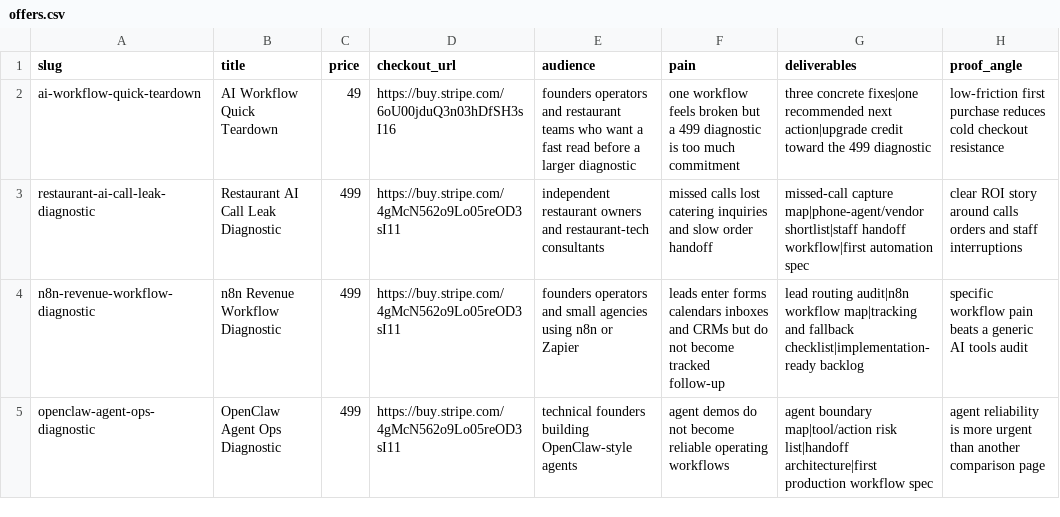
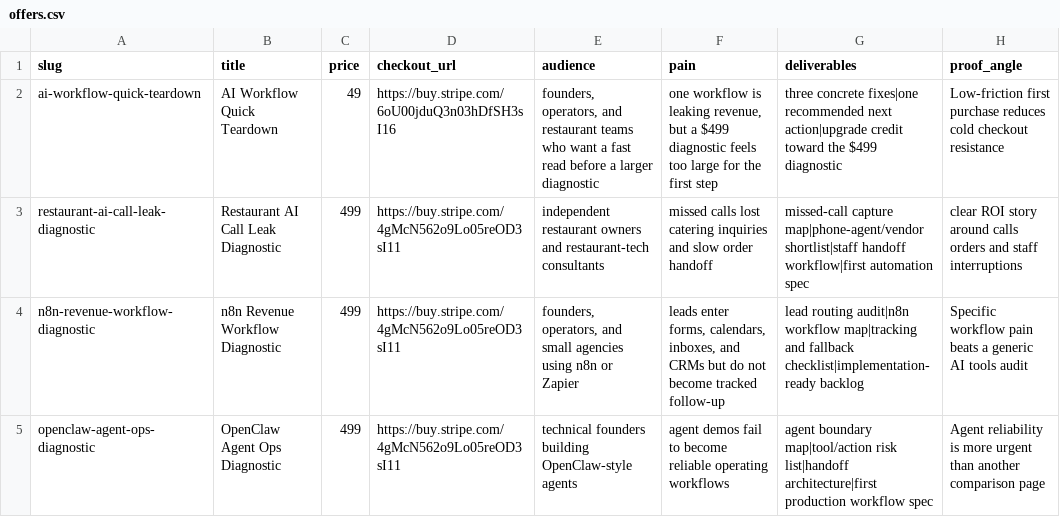
Before and after one commit to IgorGanapolsky/AI_SEO, a CSV file: data/offers.csv, drawn as a sheet.

```diff
--- a/data/offers.csv
+++ b/data/offers.csv
@@ -1,5 +1,5 @@
 slug,title,price,checkout_url,audience,pain,deliverables,proof_angle
-ai-workflow-quick-teardown,AI Workflow Quick Teardown,49,https://buy.stripe.com/6oU00jduQ3n03hDfSH3sI16,founders operators and restaurant teams who want a fast read before a larger diagnostic,one workflow feels broken but a 499 diagnostic is too much commitment,three concrete fixes|one recommended next action|upgrade credit toward the 499 diagnostic,low-friction first purchase reduces cold checkout resistance
+ai-workflow-quick-teardown,AI Workflow Quick Teardown,49,https://buy.stripe.com/6oU00jduQ3n03hDfSH3sI16,"founders, operators, and restaurant teams who want a fast read before a larger diagnostic","one workflow is leaking revenue, but a $499 diagnostic feels too large for the first step",three concrete fixes|one recommended next action|upgrade credit toward the $499 diagnostic,Low-friction first purchase reduces cold checkout resistance
 restaurant-ai-call-leak-diagnostic,Restaurant AI Call Leak Diagnostic,499,https://buy.stripe.com/4gMcN562o9Lo05reOD3sI11,independent restaurant owners and restaurant-tech consultants,missed calls lost catering inquiries and slow order handoff,missed-call capture map|phone-agent/vendor shortlist|staff handoff workflow|first automation spec,clear ROI story around calls orders and staff interruptions
-n8n-revenue-workflow-diagnostic,n8n Revenue Workflow Diagnostic,499,https://buy.stripe.com/4gMcN562o9Lo05reOD3sI11,founders operators and small agencies using n8n or Zapier,leads enter forms calendars inboxes and CRMs but do not become tracked follow-up,lead routing audit|n8n workflow map|tracking and fallback checklist|implementation-ready backlog,specific workflow pain beats a generic AI tools audit
-openclaw-agent-ops-diagnostic,OpenClaw Agent Ops Diagnostic,499,https://buy.stripe.com/4gMcN562o9Lo05reOD3sI11,technical founders building OpenClaw-style agents,agent demos do not become reliable operating workflows,agent boundary map|tool/action risk list|handoff architecture|first production workflow spec,agent reliability is more urgent than another comparison page
+n8n-revenue-workflow-diagnostic,n8n Revenue Workflow Diagnostic,499,https://buy.stripe.com/4gMcN562o9Lo05reOD3sI11,"founders, operators, and small agencies using n8n or Zapier","leads enter forms, calendars, inboxes, and CRMs but do not become tracked follow-up",lead routing audit|n8n workflow map|tracking and fallback checklist|implementation-ready backlog,Specific workflow pain beats a generic AI tools audit
+openclaw-agent-ops-diagnostic,OpenClaw Agent Ops Diagnostic,499,https://buy.stripe.com/4gMcN562o9Lo05reOD3sI11,technical founders building OpenClaw-style agents,"agent demos fail to become reliable operating workflows",agent boundary map|tool/action risk list|handoff architecture|first production workflow spec,Agent reliability is more urgent than another comparison page
```
Also changed, not shown: data/tools.csv, 38 other files.
